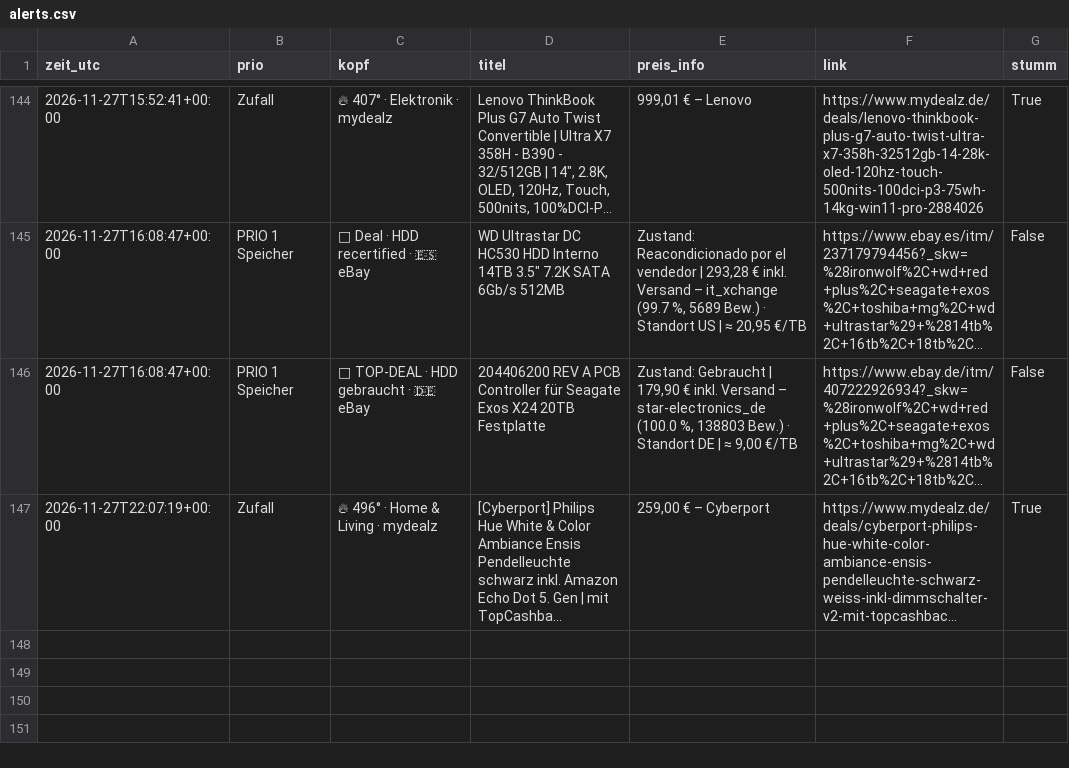
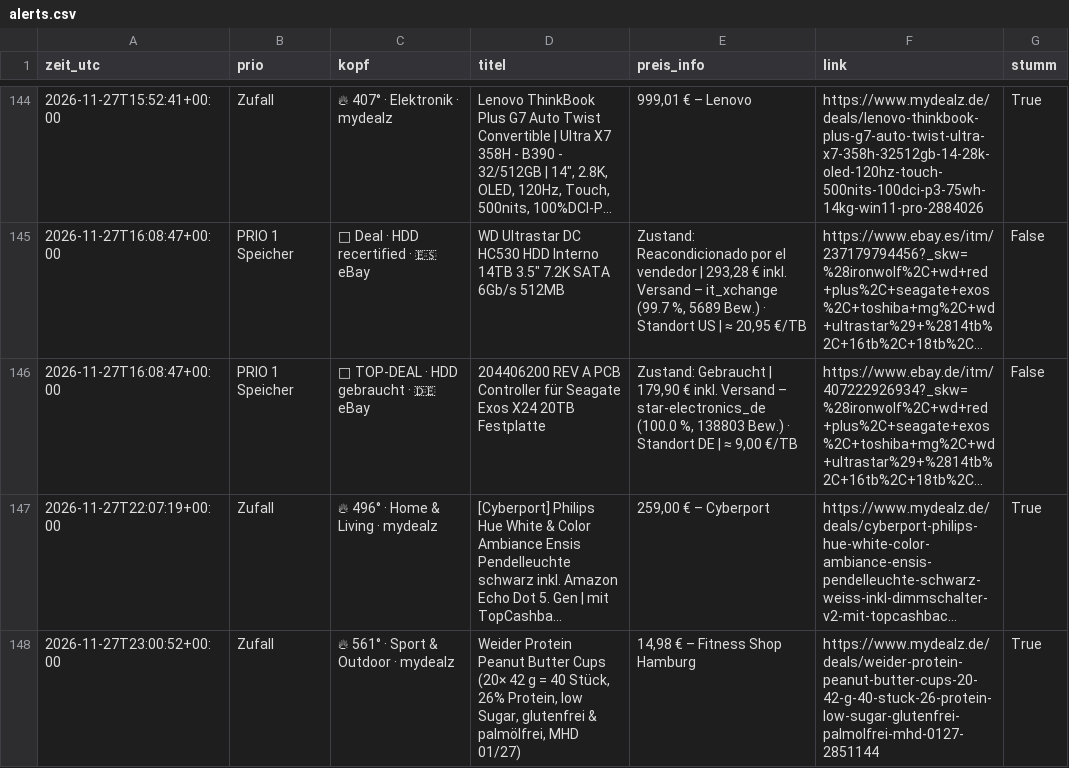
Before and after one commit to duchidachi/black-week-deal-bot, a CSV file: alerts.csv, drawn as a sheet; only a part is shown, gaps mark what is left out; long unchanged cells end in …; the diff names each change by its address in the sheet, - before the commit and + after, or states it on an @@ line.

```diff
--- a/alerts.csv
+++ b/alerts.csv
+row 148: 2026-11-27T23:00:52+00:00 | Zufall | 🔥 561° · Sport & Outdoor · mydealz | Weider Protein Peanut Butter Cups (20× 42 g = 40 Stück, 26% Protein, low Sugar, glutenfrei & palmölfrei, MHD 01/27) | 14,98 € – Fitness Shop Hamburg | https://www.mydealz.de/deals/weider-protein-peanut-butter-cups-20-42-g-40-stuck-26-protein-low-sugar-glutenfrei-palmolfrei-mhd-0127-2851144 | True
```
Also changed, not shown: 1 other file.
